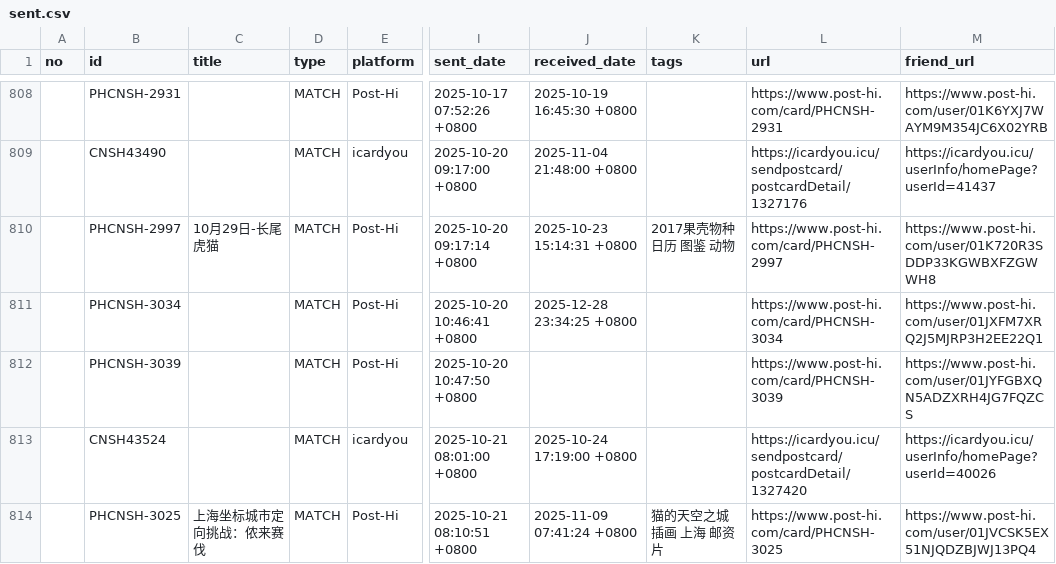
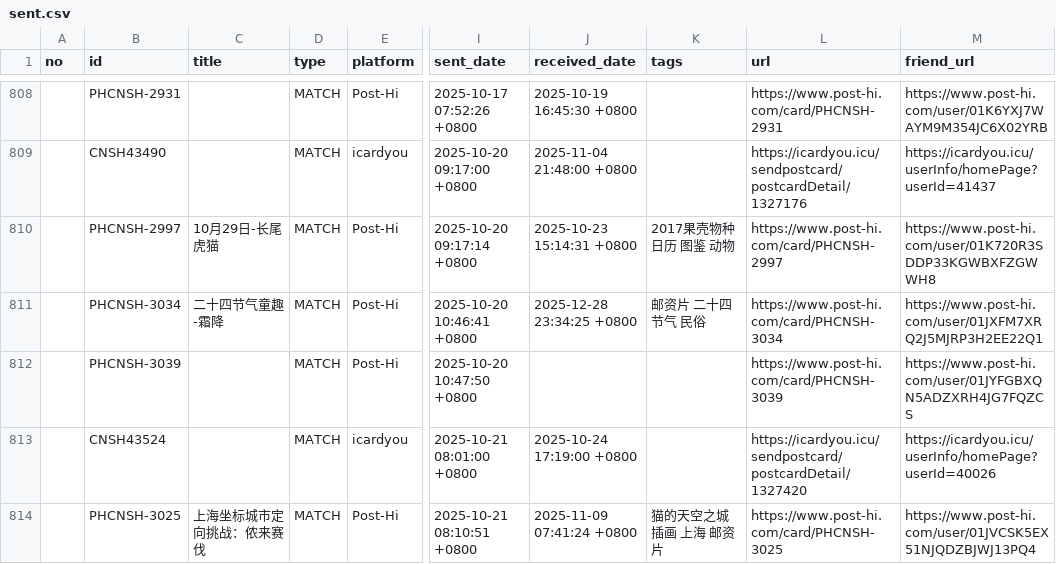
Before and after one commit to JiYouMCC/postcards, a CSV file: _data/sent.csv, drawn as a sheet; only a part is shown, gaps mark what is left out; the diff names each change by its address in the sheet, - before the commit and + after, or states it on an @@ line.

Commit message:
Update

```diff
--- a/_data/sent.csv
+++ b/_data/sent.csv
-C811 (title): (empty)
+C811 (title): 二十四节气童趣-霜降
-K811 (tags): (empty)
+K811 (tags): 邮资片 二十四节气 民俗
```
